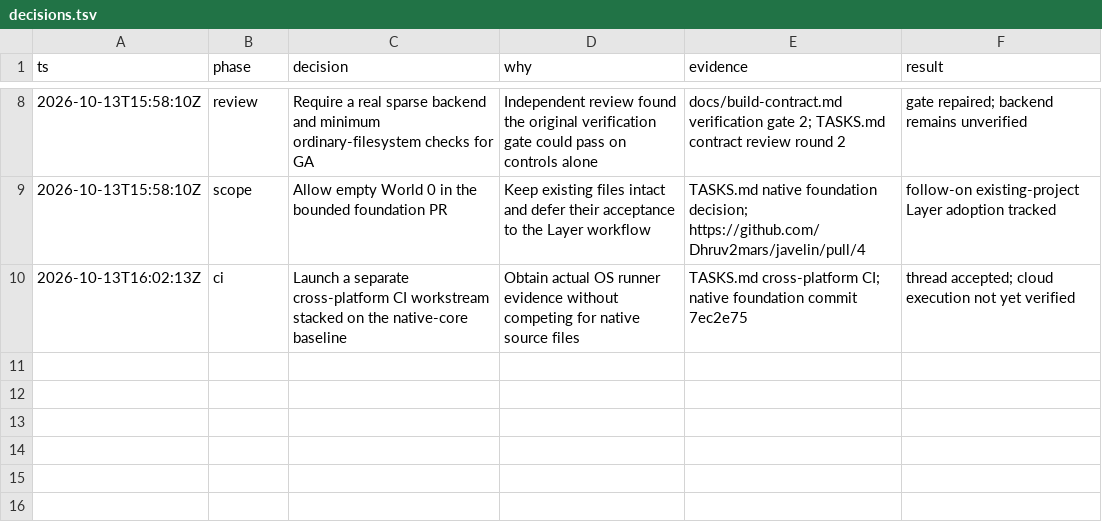
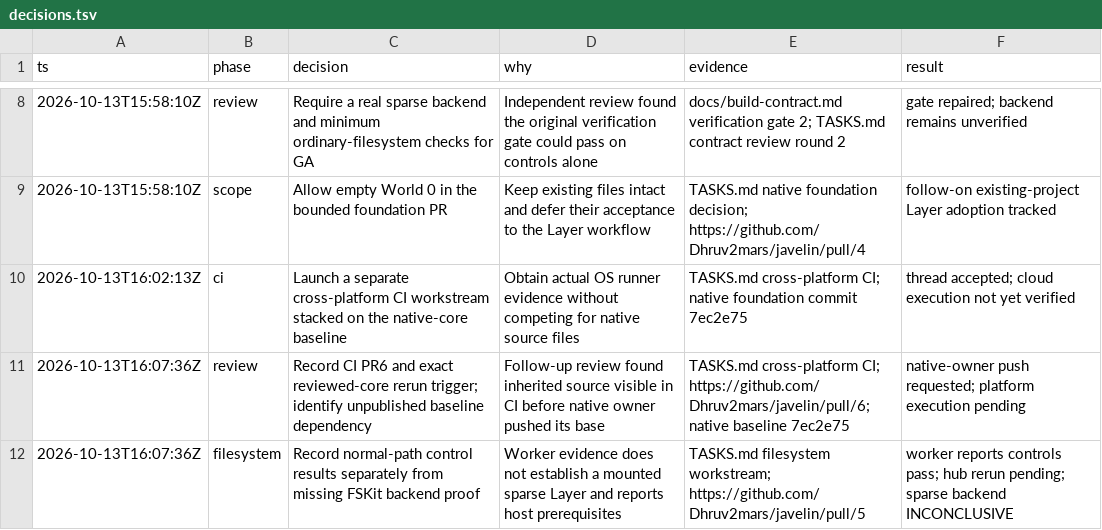
Before and after one commit to Dhruv2mars/javelin, a TSV file: decisions.tsv, drawn as a sheet; only a part is shown, gaps mark what is left out.

Commit message:
chore: clarify platform verification handoffs and prerequisites

```diff
--- a/decisions.tsv
+++ b/decisions.tsv
@@ -10 +10,3 @@ ts	phase	decision	why	evidence	result
 2026-10-13T16:02:13Z	ci	Launch a separate cross-platform CI workstream stacked on the native-core baseline	Obtain actual OS runner evidence without competing for native source files	TASKS.md cross-platform CI; native foundation commit 7ec2e75	thread accepted; cloud execution not yet verified
+2026-10-13T16:07:36Z	review	Record CI PR6 and exact reviewed-core rerun trigger; identify unpublished baseline dependency	Follow-up review found inherited source visible in CI before native owner pushed its base	TASKS.md cross-platform CI; https://github.com/Dhruv2mars/javelin/pull/6; native baseline 7ec2e75	native-owner push requested; platform execution pending
+2026-10-13T16:07:36Z	filesystem	Record normal-path control results separately from missing FSKit backend proof	Worker evidence does not establish a mounted sparse Layer and reports host prerequisites	TASKS.md filesystem workstream; https://github.com/Dhruv2mars/javelin/pull/5	worker reports controls pass; hub rerun pending; sparse backend INCONCLUSIVE
```
Also changed, not shown: 1 other file.
